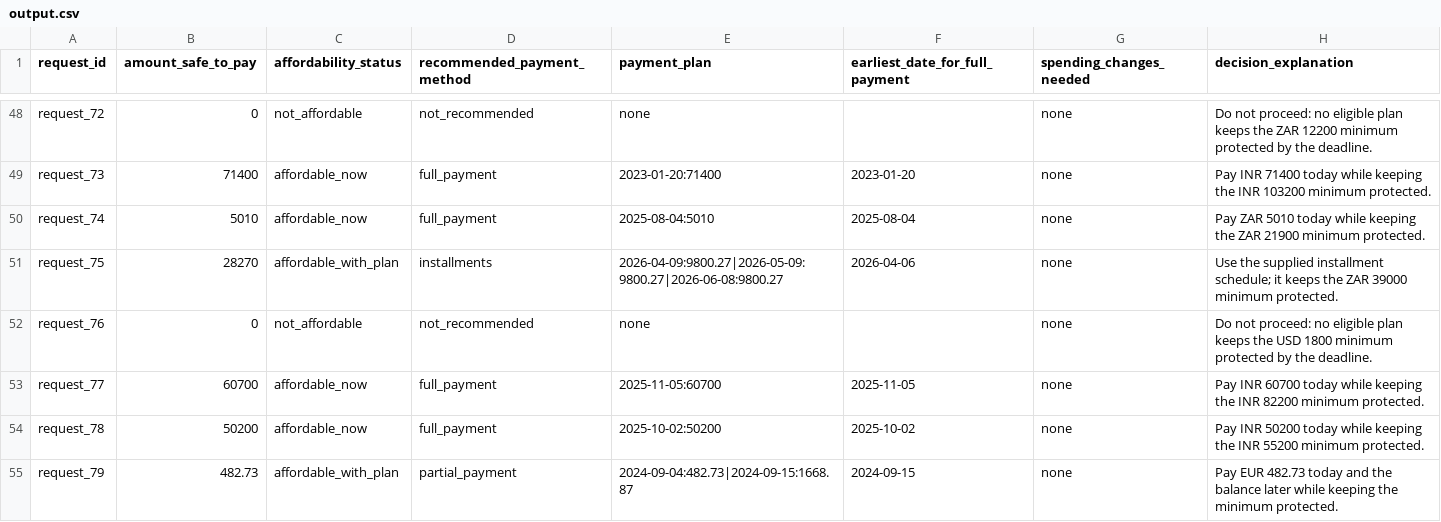
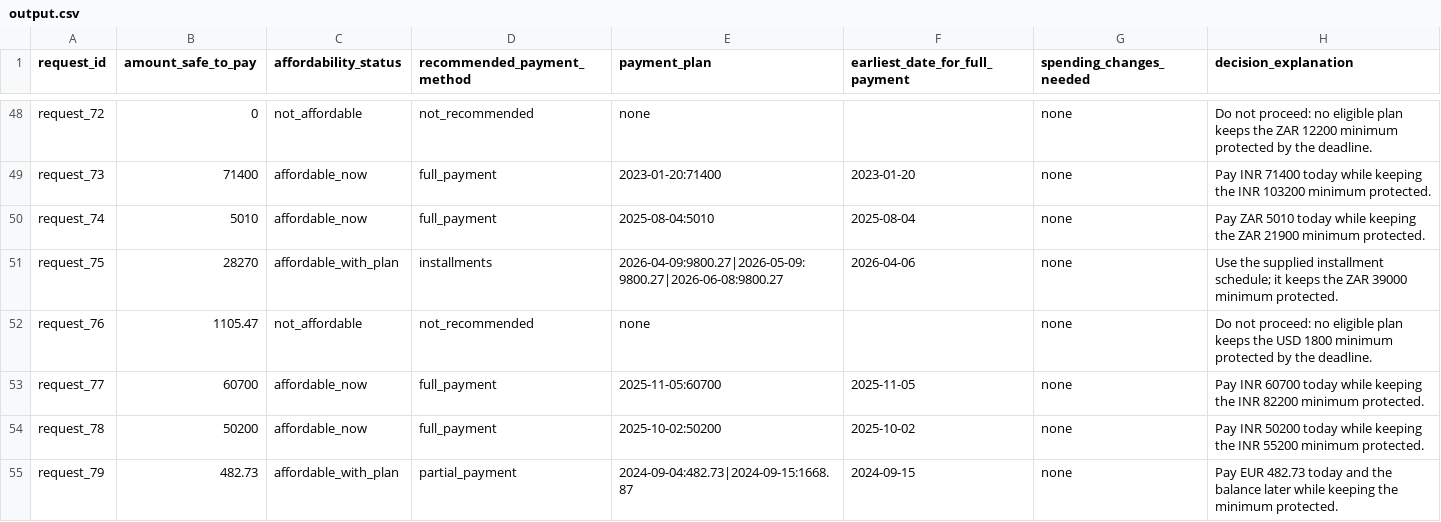
Before and after one commit to akashsinha000/Hackerrank, a CSV file: output.csv, drawn as a sheet; only a part is shown, gaps mark what is left out; the diff covers the shown part only.

```diff
--- a/output.csv
+++ b/output.csv
@@ -51,3 +51,3 @@ request_74,5010,affordable_now,full_payment,2025-08-04:5010,2025-08-04,none,Pay
 request_75,28270,affordable_with_plan,installments,2026-04-09:9800.27|2026-05-09:9800.27|2026-06-08:9800.27,2026-04-06,none,Use the supplied installment schedule; it keeps the ZAR 39000 minimum protected.
-request_76,0,not_affordable,not_recommended,none,,none,Do not proceed: no eligible plan keeps the USD 1800 minimum protected by the deadline.
+request_76,1105.47,not_affordable,not_recommended,none,,none,Do not proceed: no eligible plan keeps the USD 1800 minimum protected by the deadline.
 request_77,60700,affordable_now,full_payment,2025-11-05:60700,2025-11-05,none,Pay INR 60700 today while keeping the INR 82200 minimum protected.
```
Also changed, not shown: 181 edited cells elsewhere in this file, 1 other file.
